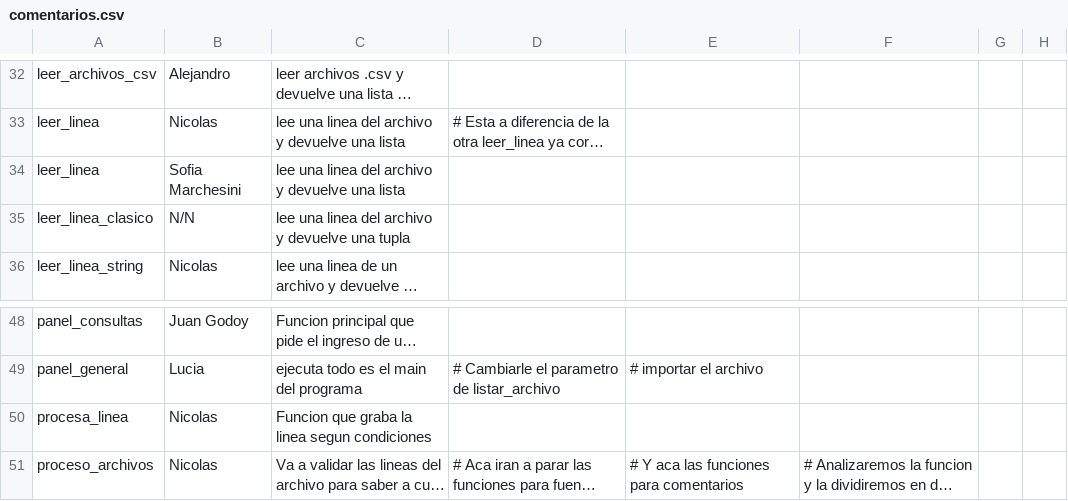
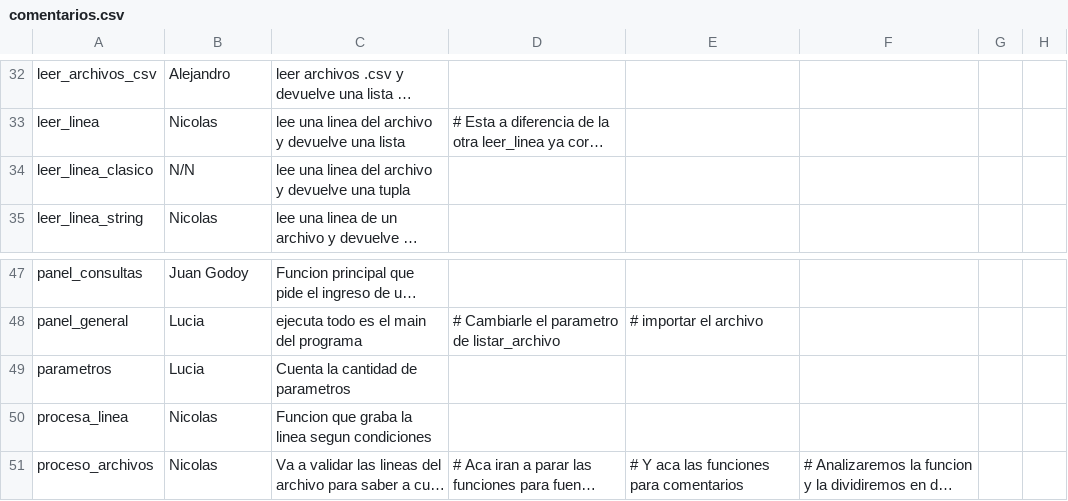
Before and after one commit to NicolasMaartino/TP-Algoritmos-y-Programacion-I, a CSV file: comentarios.csv, drawn as a sheet; only a part is shown, gaps mark what is left out; long unchanged cells end in …; removed rows and columns are numbered as before the commit, all else as after; the diff names each change by its address in the sheet, - before the commit and + after, or states it on an @@ line.

```diff
--- a/comentarios.csv
+++ b/comentarios.csv
-row 34: leer_linea | Sofia Marchesini | lee una linea del archivo y devuelve una lista
+row 49: parametros | Lucia | Cuenta la cantidad de parametros
```
Also changed, not shown: fuente_unico.csv, panel_general.csv, 2 other files.
